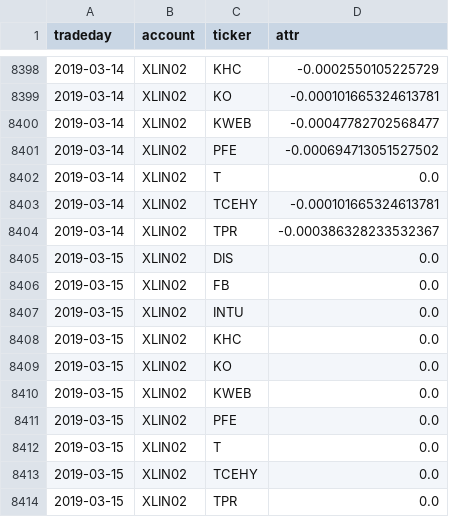
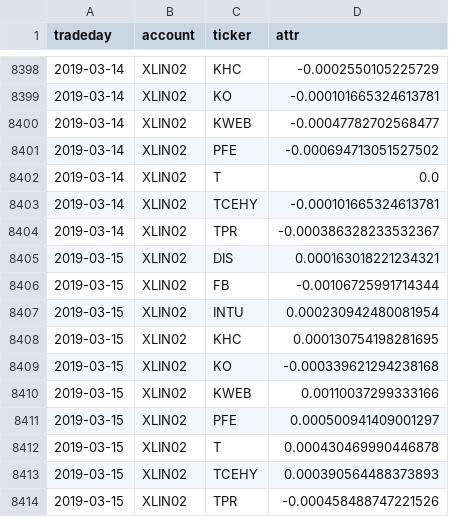
Before and after one commit to WesselMar/data-warehouse, a CSV file: csv/attr.csv, drawn as a sheet; only a part is shown, gaps mark what is left out; the diff covers the shown part only.

```diff
--- a/csv/attr.csv
+++ b/csv/attr.csv
@@ -8404,11 +8404,11 @@ tradeday,account,ticker,attr
 2019-03-14,XLIN02,TPR,-0.000386328233532367
-2019-03-15,XLIN02,DIS,0.0
-2019-03-15,XLIN02,FB,0.0
-2019-03-15,XLIN02,INTU,0.0
-2019-03-15,XLIN02,KHC,0.0
-2019-03-15,XLIN02,KO,0.0
-2019-03-15,XLIN02,KWEB,0.0
-2019-03-15,XLIN02,PFE,0.0
-2019-03-15,XLIN02,T,0.0
-2019-03-15,XLIN02,TCEHY,0.0
-2019-03-15,XLIN02,TPR,0.0
+2019-03-15,XLIN02,DIS,0.000163018221234321
+2019-03-15,XLIN02,FB,-0.00106725991714344
+2019-03-15,XLIN02,INTU,0.000230942480081954
+2019-03-15,XLIN02,KHC,0.000130754198281695
+2019-03-15,XLIN02,KO,-0.000339621294238168
+2019-03-15,XLIN02,KWEB,0.00110037299333166
+2019-03-15,XLIN02,PFE,0.000500941409001297
+2019-03-15,XLIN02,T,0.000430469990446878
+2019-03-15,XLIN02,TCEHY,0.000390564488373893
+2019-03-15,XLIN02,TPR,-0.000458488747221526
```
Also changed, not shown: 20 edited cells elsewhere in this file, csv/holdings.csv, csv/nav.csv.
